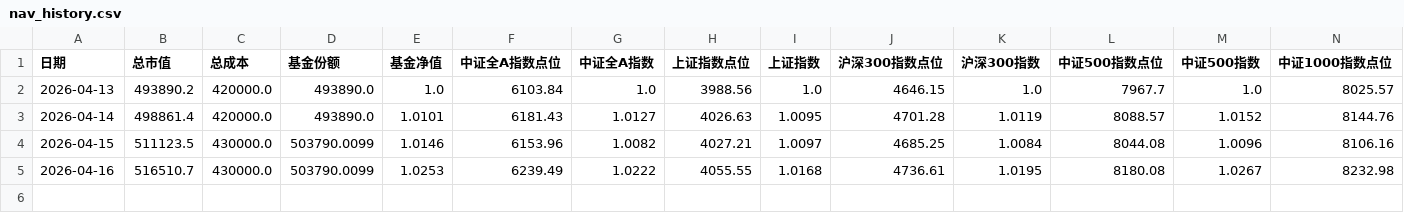
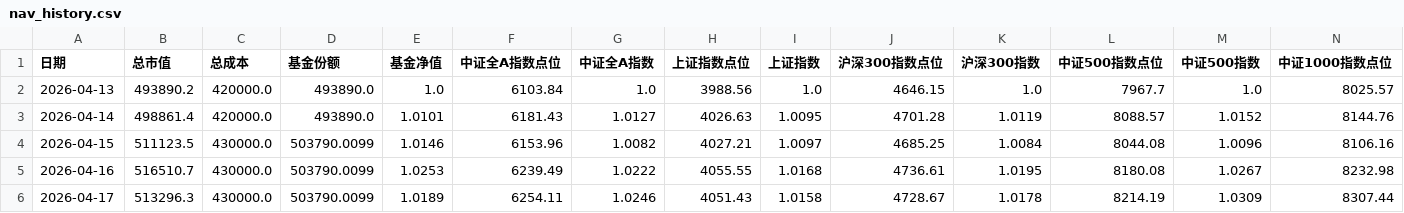
Before and after one commit to xuante-geek/PersonalFund, a CSV file: data/output/nav_history.csv, drawn as a sheet; only a part is shown; rows hold the shown columns only; the diff names each change by its address in the sheet, - before the commit and + after, or states it on an @@ line.

```diff
--- a/data/output/nav_history.csv
+++ b/data/output/nav_history.csv
+row 6: 2026-04-17 | 513296.3 | 430000.0 | 503790.0099 | 1.0189 | 6254.11 | 1.0246 | 4051.43 | 1.0158 | 4728.67 | 1.0178 | 8214.19 | 1.0309 | 8307.44
```
Also changed, not shown: data/output/configuration_ratio.csv, 4 other files.
